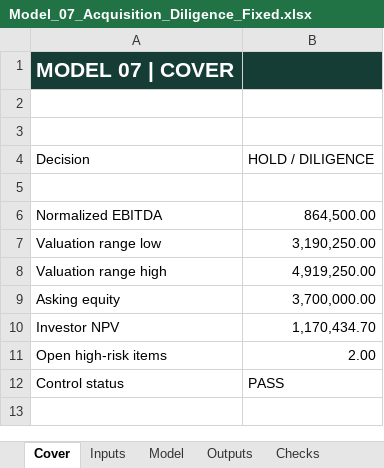
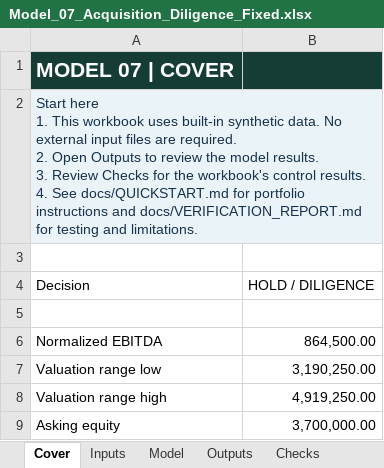
Before and after one commit to omegahed98-eng/Financial-Modeling-Portfolio-Public, an Excel workbook: models/Model_07_Acquisition_Diligence_Fixed.xlsx, sheet Cover, drawn as a sheet; only a part is shown; the shorter side is filled out with more unchanged rows; values as stored, in another font and other column widths than the file's, no borders; ↵ is a line break in a cell; the diff names each change by its address in the sheet, - before the commit and + after, or states it on an @@ line.

```diff
--- a/models/Model_07_Acquisition_Diligence_Fixed.xlsx (sheet Cover)
+++ b/models/Model_07_Acquisition_Diligence_Fixed.xlsx (sheet Cover)
-A2: (empty)
+A2: Start here ↵ 1. This workbook uses built-in synthetic data. No external input files are required. ↵ 2. Open Outputs to review the model results. ↵ 3. Review Checks for the workbook's control results. ↵ 4. See docs/QUICKSTART.md for portfolio instructions and docs/VERIFICATION_REPORT.md for testing and limitations.
-A2:B2 fill: none
+A2:B2 fill: #EAF3F8
+A2:B2 merged
```
Also changed, not shown: sheet AR Open Items, sheet AP Open Items, models/Model_06_Pricing_Product_Mix_Fixed.xlsx, models/Model_09_PL_Budget.xlsx, 9 other files.
